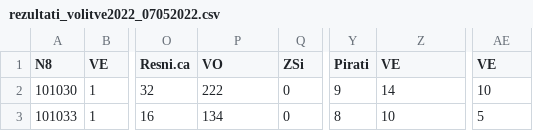
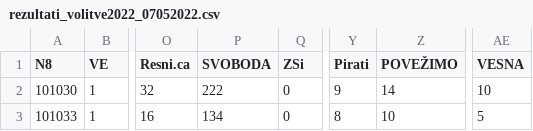
Before and after one commit to mirosodja/volitve_DZ2022, a CSV file: rezultati_volitve2022_07052022.csv, drawn as a sheet; only a part is shown, gaps mark what is left out; the diff names each change by its address in the sheet, - before the commit and + after, or states it on an @@ line.

Commit message:
Purge voting results-second times

```diff
--- a/rezultati_volitve2022_07052022.csv
+++ b/rezultati_volitve2022_07052022.csv
-P1: VO
+P1: SVOBODA
-Z1: VE
+Z1: POVEŽIMO
-AE1: VE
+AE1: VESNA
```
